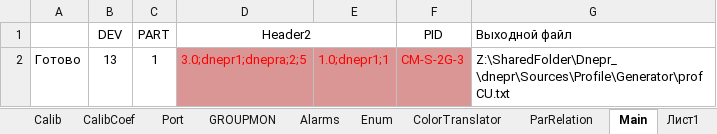
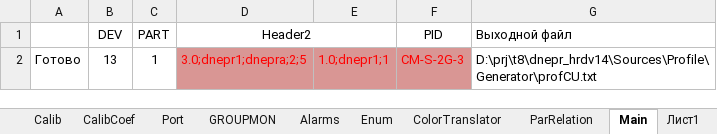
Before and after one commit to raskov-si/dnepr_hrdw14, an Excel workbook: Sources/Profile/Generator/CU_PC305_master.xlsm, sheet Main, drawn as a sheet; values as stored, in another font and other column widths than the file's, no borders; charts and pictures not drawn; the diff names each change by its address in the sheet, - before the commit and + after, or states it on an @@ line.

```diff
--- a/Sources/Profile/Generator/CU_PC305_master.xlsm (sheet Main)
+++ b/Sources/Profile/Generator/CU_PC305_master.xlsm (sheet Main)
-G2 (Выходной файл): Z:\SharedFolder\Dnepr_\dnepr\Sources\Profile\Generator\profCU.txt
+G2 (Выходной файл): D:\prj\t8\dnepr_hrdv14\Sources\Profile\Generator\profCU.txt
```
Also changed, not shown: charts or pictures, Sources/Profile/Generator/CU_PC305.xlsm, 8 other files.
